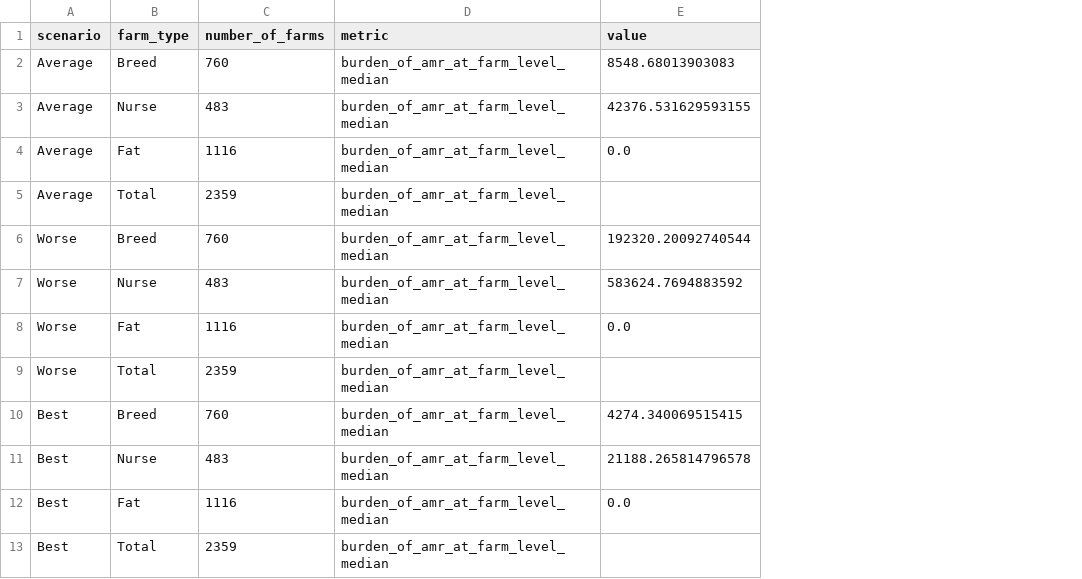
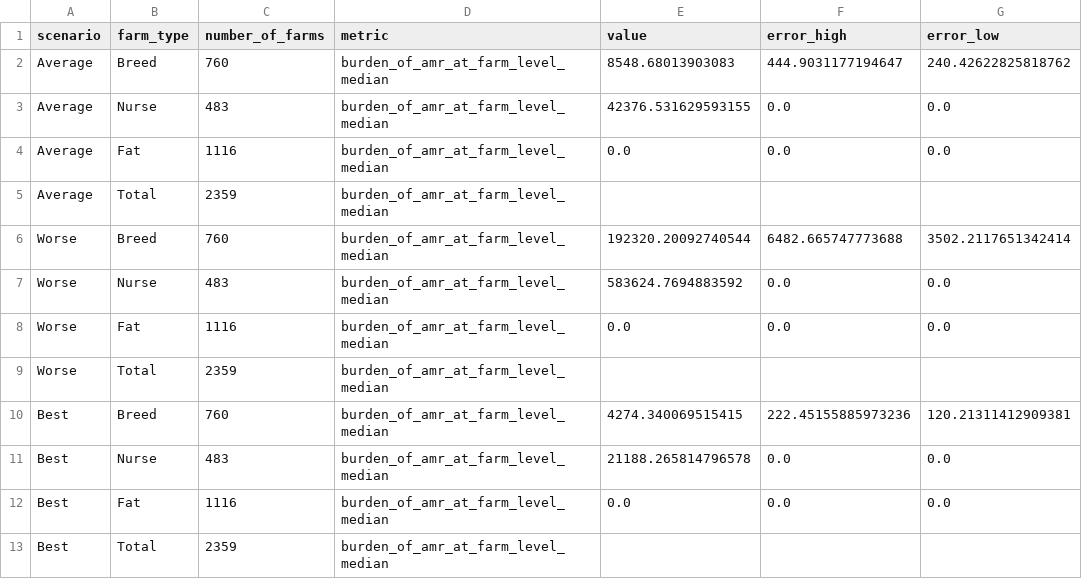
Before and after one commit to GBADsInformatics/GBADs-AMU-Dashboard, a CSV file: Dash App/data/den_amr_ahle_farmlvl.csv, drawn as a sheet; only a part is shown; the diff names each change by its address in the sheet, - before the commit and + after, or states it on an @@ line.

```diff
--- a/Dash App/data/den_amr_ahle_farmlvl.csv
+++ b/Dash App/data/den_amr_ahle_farmlvl.csv
+column F (error_high), rows 2-12: 444.9031177194647 | 0.0 | 0.0 |  | 6482.665747773688 | 0.0 | 0.0 |  | 222.45155885973236 | 0.0 | 0.0
+column G (error_low), rows 2-12: 240.42622825818762 | 0.0 | 0.0 |  | 3502.2117651342414 | 0.0 | 0.0 |  | 120.21311412909381 | 0.0 | 0.0
```
Also changed, not shown: Dash App/data/den_amr_ahle.csv, Data Processing/processed_data/den_amr_ahle.csv, 15 other files.
